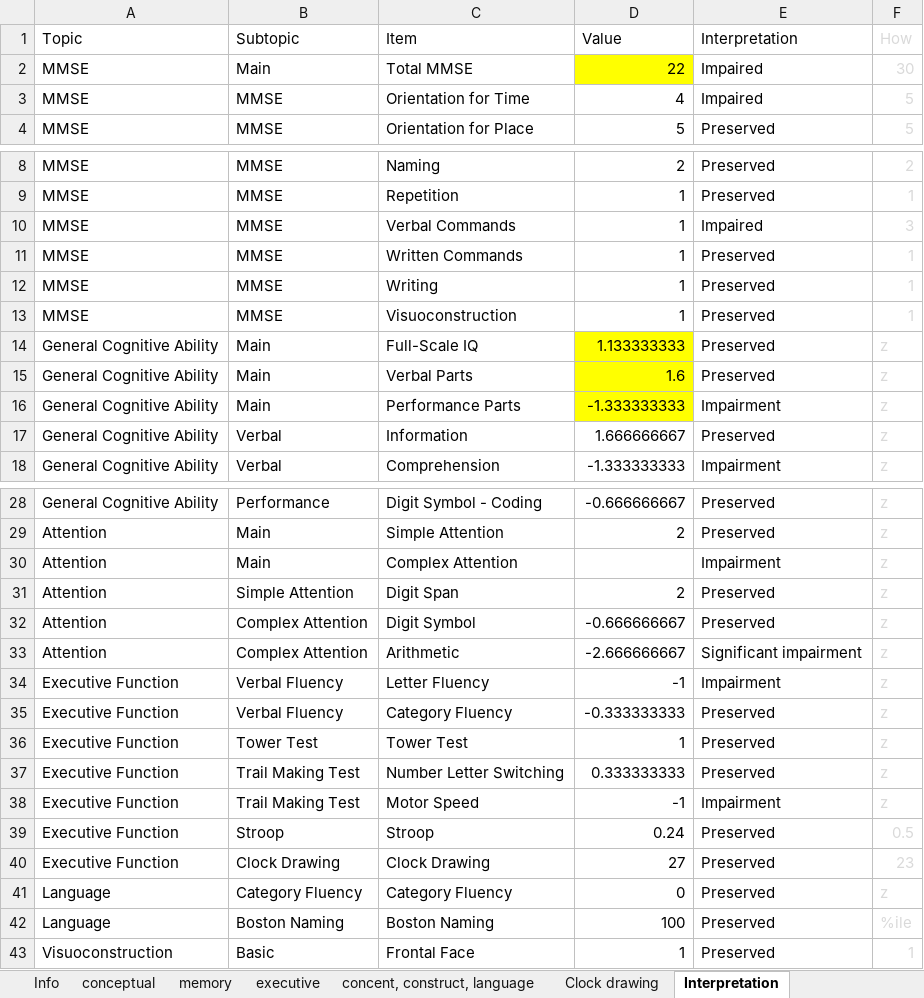
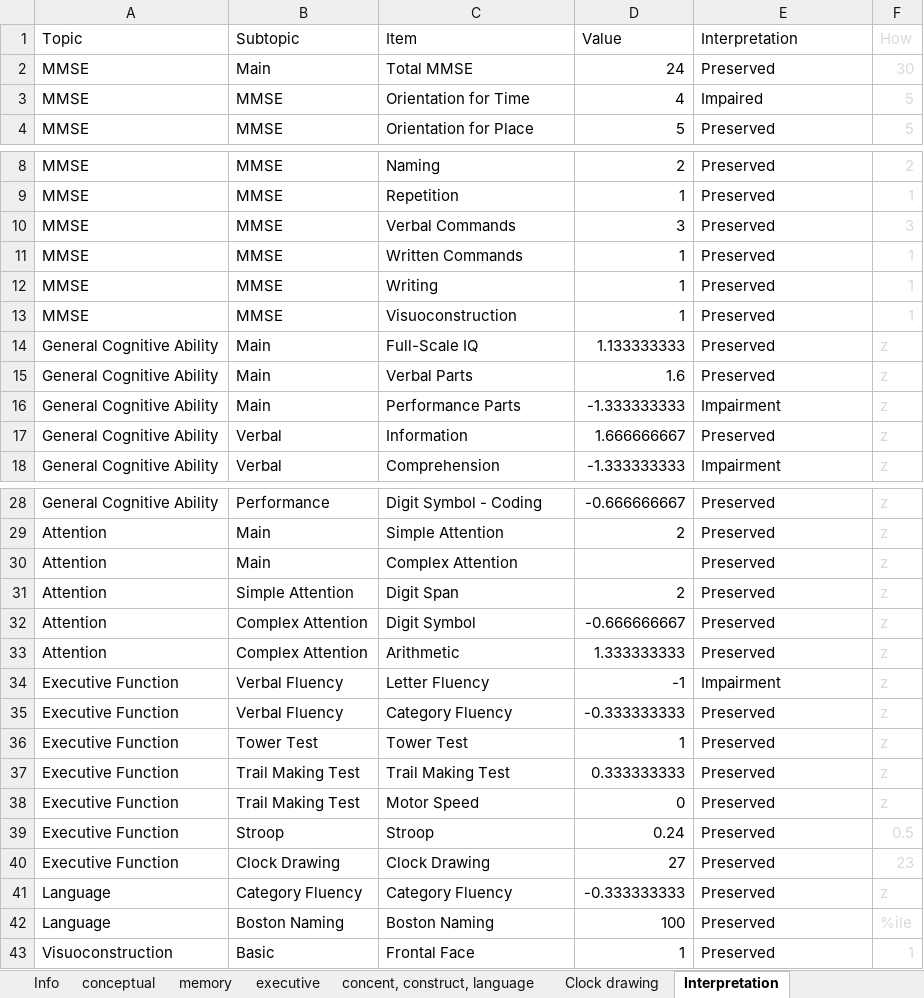
Before and after one commit to uppa1234/neuropsychological, an Excel workbook: fake_example.xlsx, sheet Interpretation, drawn as a sheet; only a part is shown, gaps mark what is left out; values as stored, in another font and other column widths than the file's, no borders; the diff covers the shown part only; the diff names each change by its address in the sheet, - before the commit and + after, or states it on an @@ line.

```diff
--- a/fake_example.xlsx (sheet Interpretation)
+++ b/fake_example.xlsx (sheet Interpretation)
-D2 (Value): 22
+D2 (Value): 24
-D2 fill: #FFFF00
+D2 fill: none
-E2 (Interpretation): Impaired
+E2 (Interpretation): Preserved
-D10 (Value): 1
+D10 (Value): 3
-E10 (Interpretation): Impaired
+E10 (Interpretation): Preserved
-D14:D16 fill: #FFFF00
+D14:D16 fill: none
-E30 (Interpretation): Impairment
+E30 (Interpretation): Preserved
-D33 (Value): -2.666666667
+D33 (Value): 1.333333333
-E33 (Interpretation): Significant impairment
+E33 (Interpretation): Preserved
-C37 (Item): Number Letter Switching
+C37 (Item): Trail Making Test
-D38 (Value): -1
+D38 (Value): 0
-E38 (Interpretation): Impairment
+E38 (Interpretation): Preserved
-D41 (Value): 0
+D41 (Value): -0.333333333
```
Also changed, not shown: 6 edited cells elsewhere in this sheet, sheet memory, sheet executive, sheet Info, sheet concent, construct, language, sheet conceptual, sheet Clock drawing, formulas that keep their value, hidden cells, blank.xlsx, 4 other files.
